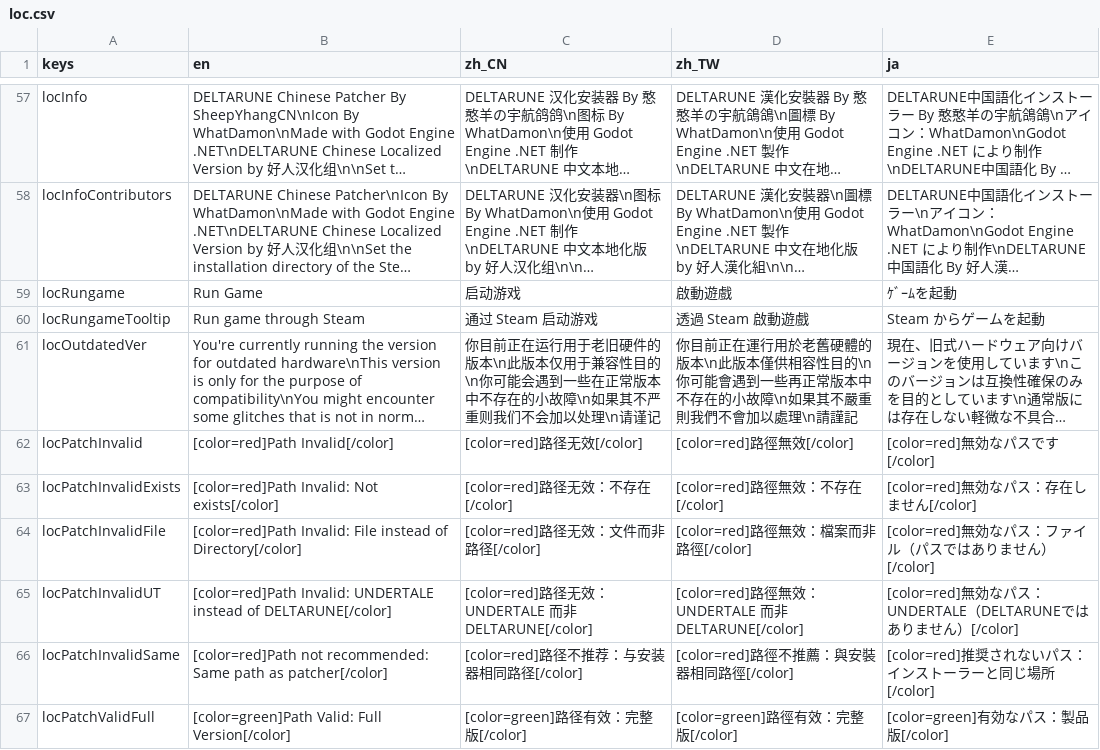
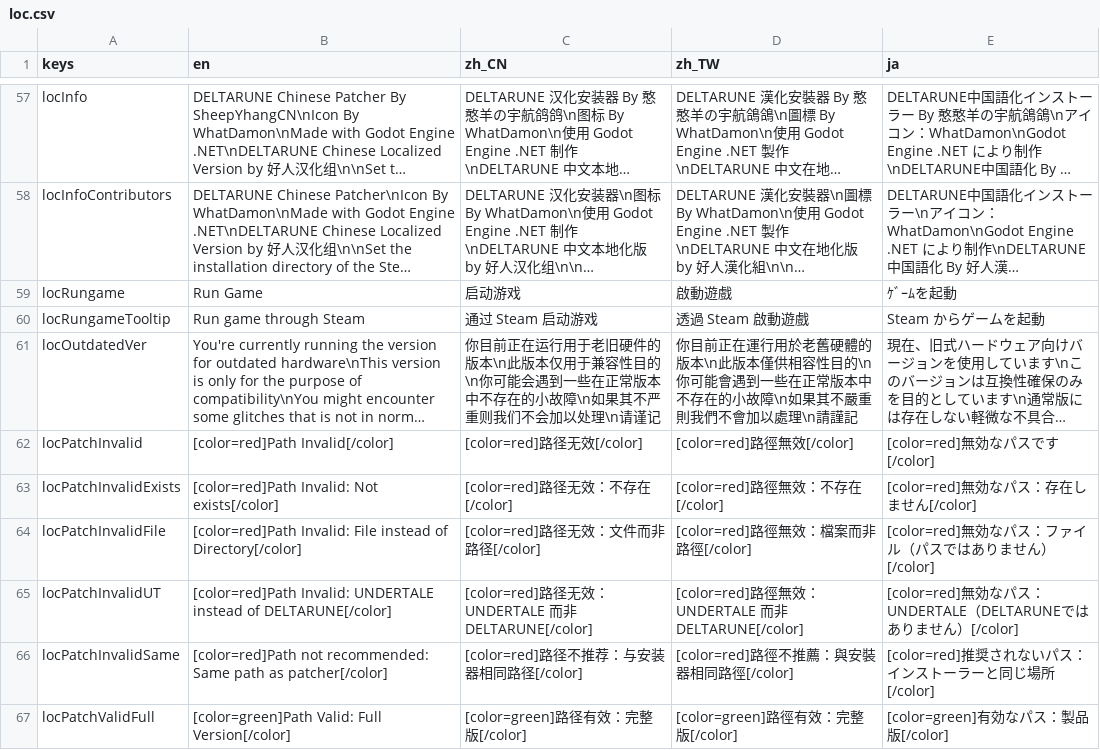
Before and after one commit to gm3dr/DeltaruneChinesePatcher, a CSV file: Locale/loc.csv, drawn as a sheet; only a part is shown, gaps mark what is left out; long unchanged cells end in …; the diff names each change by its address in the sheet, - before the commit and + after, or states it on an @@ line.

Commit message:
Update loc.csv

```diff
--- a/Locale/loc.csv
+++ b/Locale/loc.csv
-D61 (zh_TW): …遇到一些再正常版本…
+D61 (zh_TW): …遇到一些在正常版本…
```
